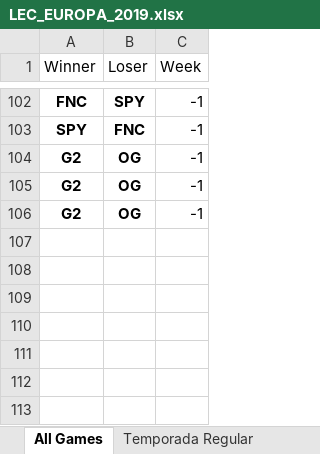
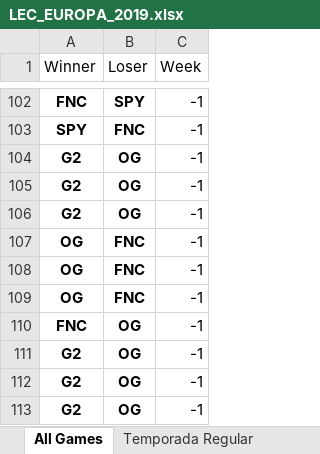
Before and after one commit to BrunodePauloAlmeida/Games_Prediction, an Excel workbook: LEC_EUROPA_2019.xlsx, sheet All Games, drawn as a sheet; only a part is shown, gaps mark what is left out; values as stored, in another font and other column widths than the file's, no borders; the diff names each change by its address in the sheet, - before the commit and + after, or states it on an @@ line.

```diff
--- a/LEC_EUROPA_2019.xlsx (sheet All Games)
+++ b/LEC_EUROPA_2019.xlsx (sheet All Games)
+row 107: OG | FNC | -1
+row 108: OG | FNC | -1
+row 109: OG | FNC | -1
+row 110: FNC | OG | -1
+row 111: G2 | OG | -1
+row 112: G2 | OG | -1
+row 113: G2 | OG | -1
```
Also changed, not shown: CBLOL_BRASIL_2019.xlsx, LCS_USA_2019.xlsx, 7 other files.
